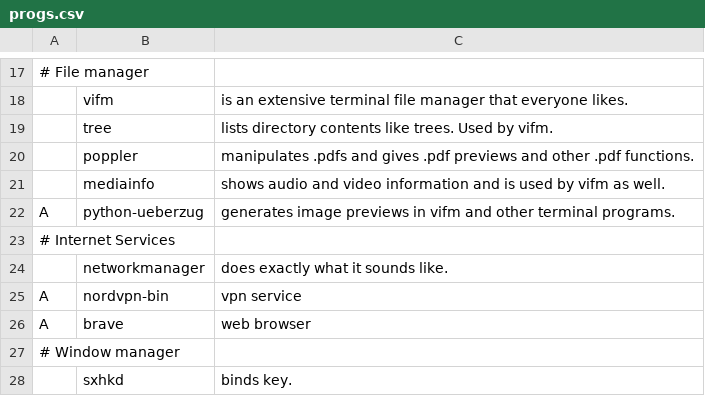
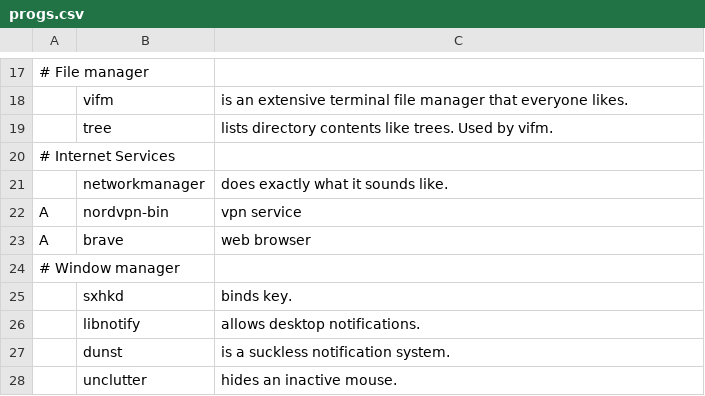
Before and after one commit to aar015/config-repo, a CSV file: .install/progs.csv, drawn as a sheet; only a part is shown, gaps mark what is left out; the shorter side is filled out with more unchanged rows.

```diff
--- a/.install/progs.csv
+++ b/.install/progs.csv
@@ -19,5 +19,2 @@
 ,tree,lists directory contents like trees. Used by vifm.
-,poppler,manipulates .pdfs and gives .pdf previews and other .pdf functions.
-,mediainfo,shows audio and video information and is used by vifm as well.
-A,python-ueberzug,generates image previews in vifm and other terminal programs.
 # Internet Services
```
Also changed, not shown: 3 other files.
